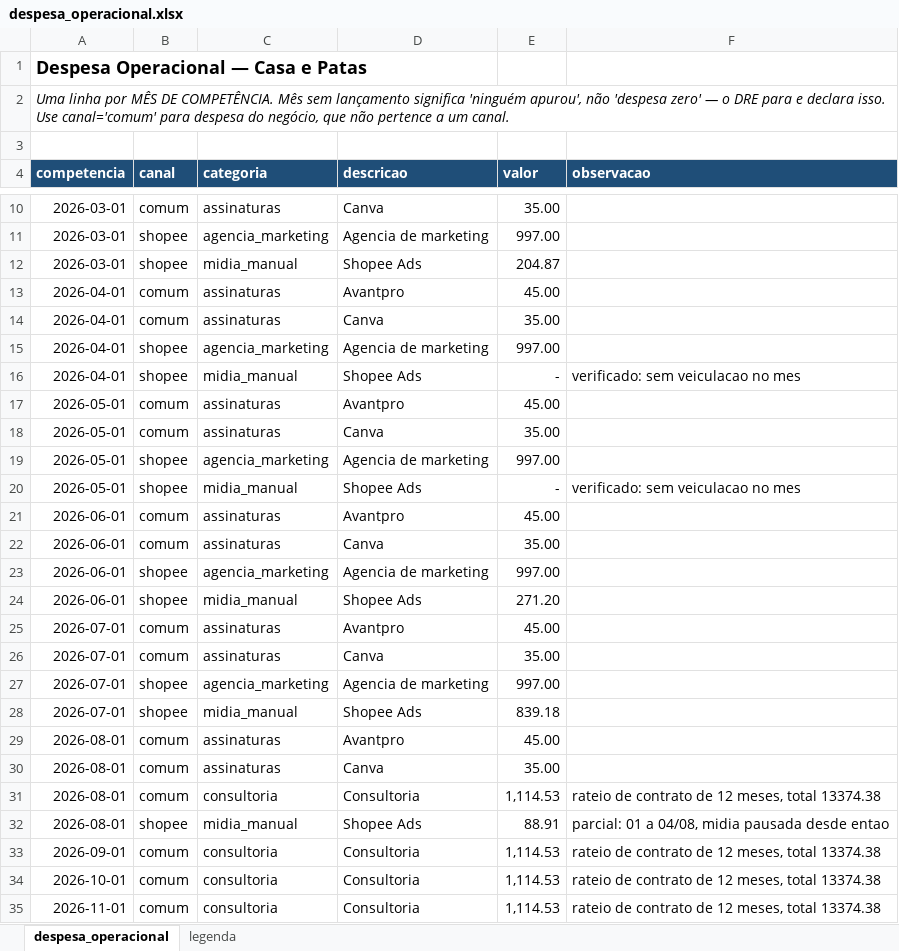
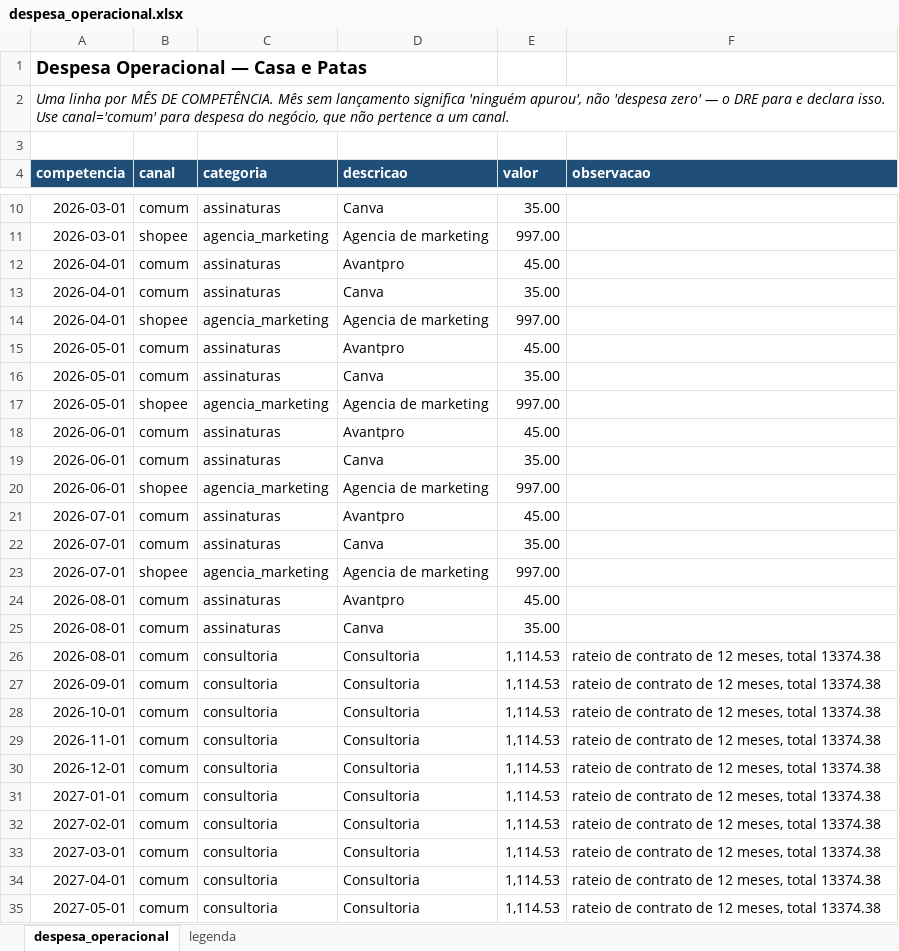
Before and after one commit to bhalencar/data-pipeline, an Excel workbook: extraction/planilhas/despesa_operacional.xlsx, sheet despesa_operacional, drawn as a sheet; only a part is shown, gaps mark what is left out; the shorter side is filled out with more unchanged rows; values as stored, in another font and other column widths than the file's, no borders; the diff names each change by its address in the sheet, - before the commit and + after, or states it on an @@ line.

```diff
--- a/extraction/planilhas/despesa_operacional.xlsx (sheet despesa_operacional)
+++ b/extraction/planilhas/despesa_operacional.xlsx (sheet despesa_operacional)
-row 12: 2026-03-01 | shopee | midia_manual | Shopee Ads | 204.87
-row 16: 2026-04-01 | shopee | midia_manual | Shopee Ads | - | verificado: sem veiculacao no mes
-row 20: 2026-05-01 | shopee | midia_manual | Shopee Ads | - | verificado: sem veiculacao no mes
-row 24: 2026-06-01 | shopee | midia_manual | Shopee Ads | 271.20
-row 28: 2026-07-01 | shopee | midia_manual | Shopee Ads | 839.18
-row 32: 2026-08-01 | shopee | midia_manual | Shopee Ads | 88.91 | parcial: 01 a 04/08, midia pausada desde entao
```
Also changed, not shown: 14 other files.
